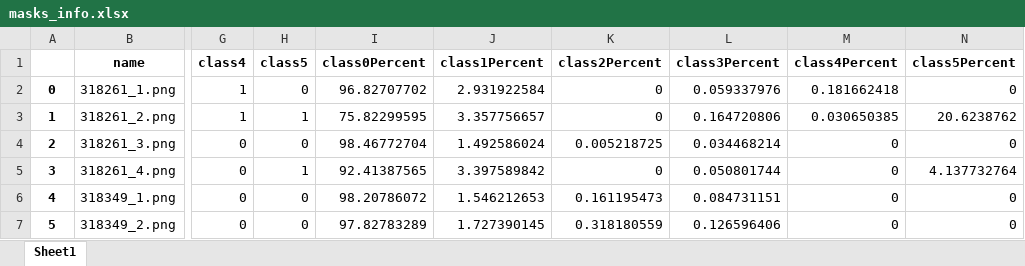
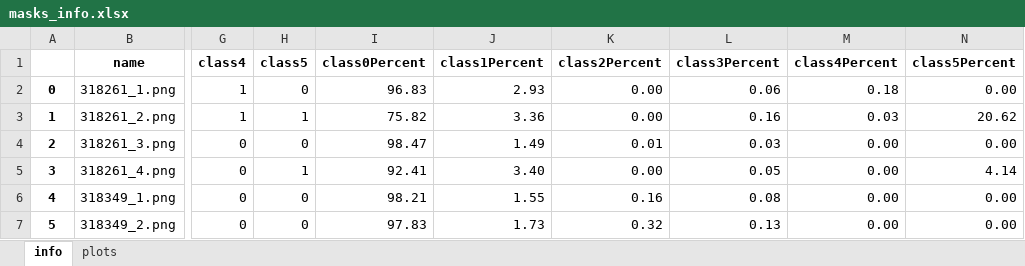
Before and after one commit to vitamin1312/ReservoirRockAnalysis, an Excel workbook: src/metadata/masks_info.xlsx, sheet info, drawn as a sheet; only a part is shown, gaps mark what is left out; values as stored, in another font and other column widths than the file's, no borders; the diff covers the shown part only; the diff names each change by its address in the sheet, - before the commit and + after, or states it on an @@ line.

```diff
--- a/src/metadata/masks_info.xlsx (sheet info)
+++ b/src/metadata/masks_info.xlsx (sheet info)
-sheet tab: Sheet1
+sheet tab: info
+sheet tab: plots
-I2 (class0Percent): 96.82707702
+I2 (class0Percent): 96.83
-J2 (class1Percent): 2.931922584
+J2 (class1Percent): 2.93
-K2:K3 (class2Percent): 0
+K2:K3 (class2Percent): 0.00
-L2 (class3Percent): 0.059337976
+L2 (class3Percent): 0.06
-M2 (class4Percent): 0.181662418
+M2 (class4Percent): 0.18
-N2 (class5Percent): 0
+N2 (class5Percent): 0.00
-I3 (class0Percent): 75.82299595
+I3 (class0Percent): 75.82
-J3 (class1Percent): 3.357756657
+J3 (class1Percent): 3.36
-L3 (class3Percent): 0.164720806
+L3 (class3Percent): 0.16
-M3 (class4Percent): 0.030650385
+M3 (class4Percent): 0.03
-N3 (class5Percent): 20.6238762
+N3 (class5Percent): 20.62
-I4 (class0Percent): 98.46772704
+I4 (class0Percent): 98.47
-J4 (class1Percent): 1.492586024
+J4 (class1Percent): 1.49
-K4 (class2Percent): 0.005218725
+K4 (class2Percent): 0.01
-L4 (class3Percent): 0.034468214
+L4 (class3Percent): 0.03
-M4:M7 (class4Percent): 0
+M4:M7 (class4Percent): 0.00
-N4 (class5Percent): 0
+N4 (class5Percent): 0.00
-I5 (class0Percent): 92.41387565
+I5 (class0Percent): 92.41
-J5 (class1Percent): 3.397589842
+J5 (class1Percent): 3.40
-K5 (class2Percent): 0
+K5 (class2Percent): 0.00
-L5 (class3Percent): 0.050801744
+L5 (class3Percent): 0.05
-N5 (class5Percent): 4.137732764
+N5 (class5Percent): 4.14
-I6 (class0Percent): 98.20786072
+I6 (class0Percent): 98.21
-J6 (class1Percent): 1.546212653
+J6 (class1Percent): 1.55
-K6 (class2Percent): 0.161195473
+K6 (class2Percent): 0.16
-L6 (class3Percent): 0.084731151
+L6 (class3Percent): 0.08
-N6:N7 (class5Percent): 0
+N6:N7 (class5Percent): 0.00
-I7 (class0Percent): 97.82783289
+I7 (class0Percent): 97.83
-J7 (class1Percent): 1.727390145
+J7 (class1Percent): 1.73
-K7 (class2Percent): 0.318180559
+K7 (class2Percent): 0.32
-L7 (class3Percent): 0.126596406
+L7 (class3Percent): 0.13
```
Also changed, not shown: 534 edited cells elsewhere in this sheet, charts or pictures, 2 other files.
